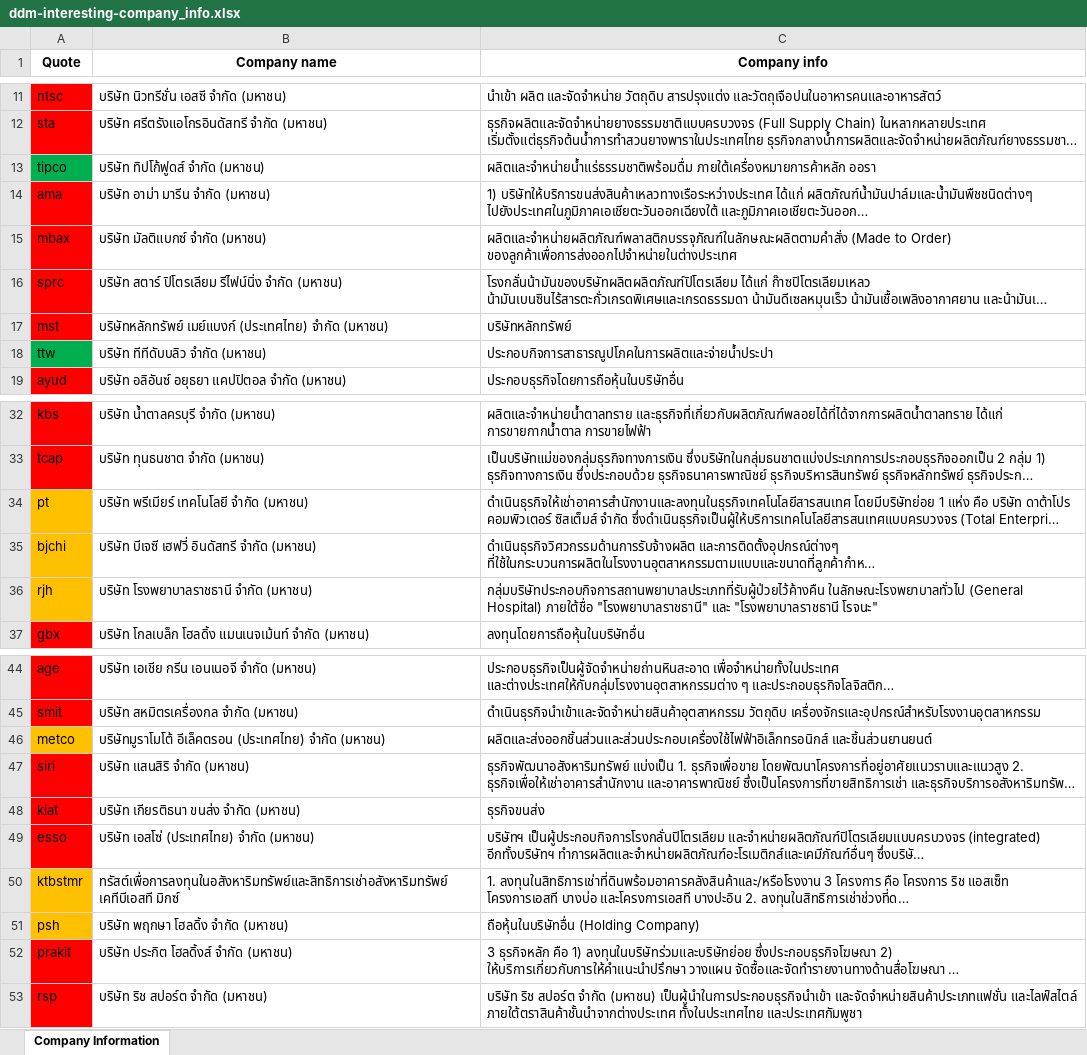
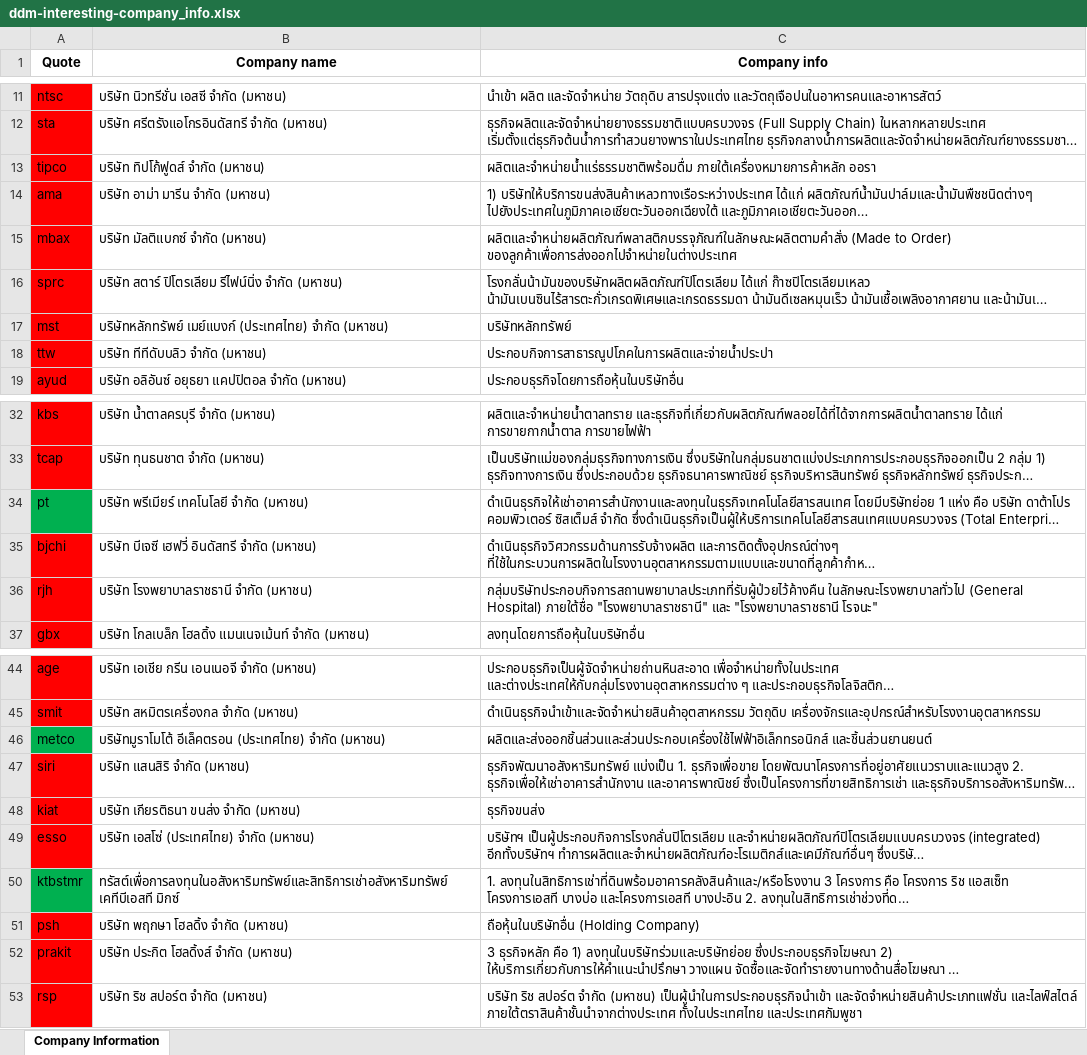
Before and after one commit to hangtenz/Stock-market-anlysis, an Excel workbook: file/stock-output/history/ddm-interesting-company_info.xlsx, sheet Company Information, drawn as a sheet; only a part is shown, gaps mark what is left out; long unchanged cells end in …; values as stored, in another font and other column widths than the file's, no borders; the diff names each change by its address in the sheet, - before the commit and + after, or states it on an @@ line.

```diff
--- a/file/stock-output/history/ddm-interesting-company_info.xlsx (sheet Company Information)
+++ b/file/stock-output/history/ddm-interesting-company_info.xlsx (sheet Company Information)
-A13 fill: #00B050
+A13 fill: #FF0000
-A18 fill: #00B050
+A18 fill: #FF0000
-A34 fill: #FFC000
+A34 fill: #00B050
-A35:A36 fill: #FFC000
+A35:A36 fill: #FF0000
-A46 fill: #FFC000
+A46 fill: #00B050
-A50 fill: #FFC000
+A50 fill: #00B050
-A51 fill: #FFC000
+A51 fill: #FF0000
```
Also changed, not shown: 4 other files.
